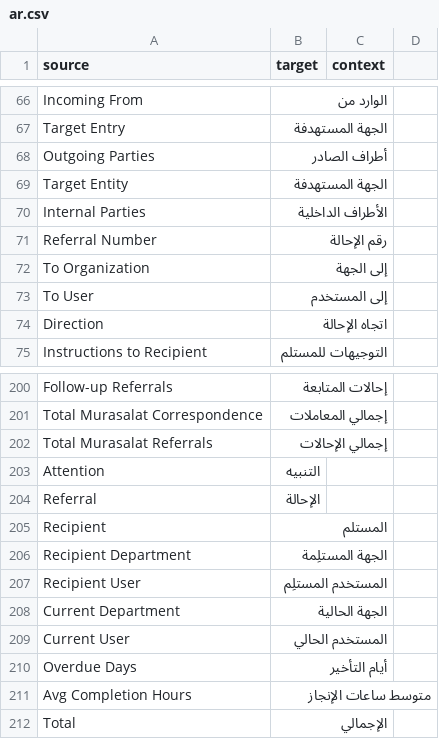
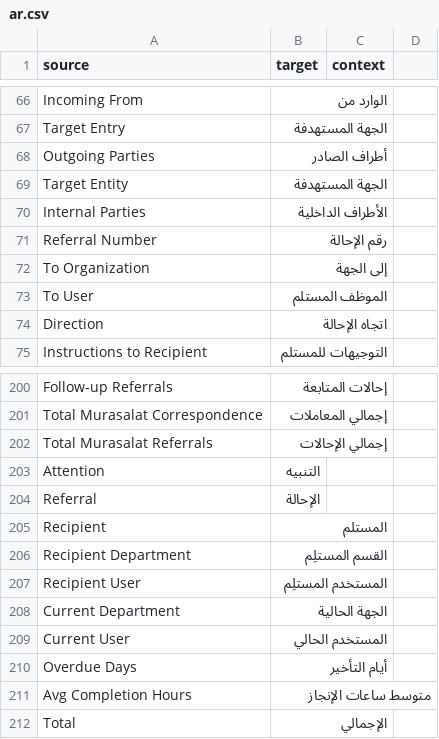
Before and after one commit to 8kode/murasalat_office, a CSV file: murasalat_office/translations/ar.csv, drawn as a sheet; only a part is shown, gaps mark what is left out; the diff covers the shown part only.

```diff
--- a/murasalat_office/translations/ar.csv
+++ b/murasalat_office/translations/ar.csv
@@ -72,3 +72,3 @@ Referral Number,رقم الإحالة,
 To Organization,إلى الجهة,
-To User,إلى المستخدم,
+To User,الموظف المستلم,
 Direction,اتجاه الإحالة,
@@ -205,3 +205,3 @@ Referral,الإحالة,
 Recipient,المستلم,
-Recipient Department,الجهة المستلِمة,
+Recipient Department,القسم المستلِم,
 Recipient User,المستخدم المستلِم,
```
Also changed, not shown: 12 removed rows elsewhere in this file, 10 other files.
